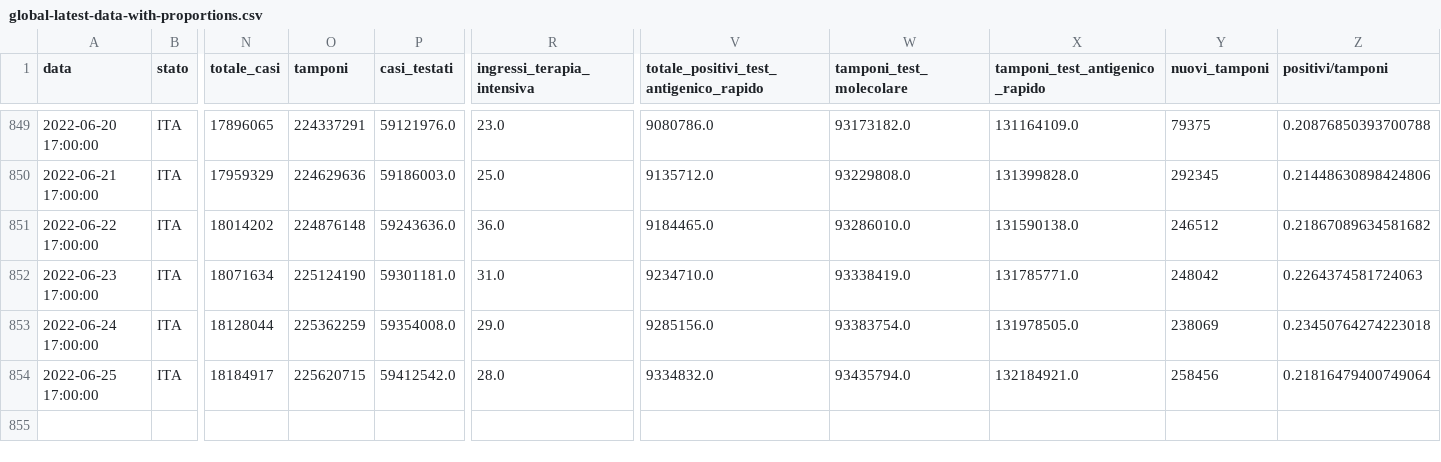
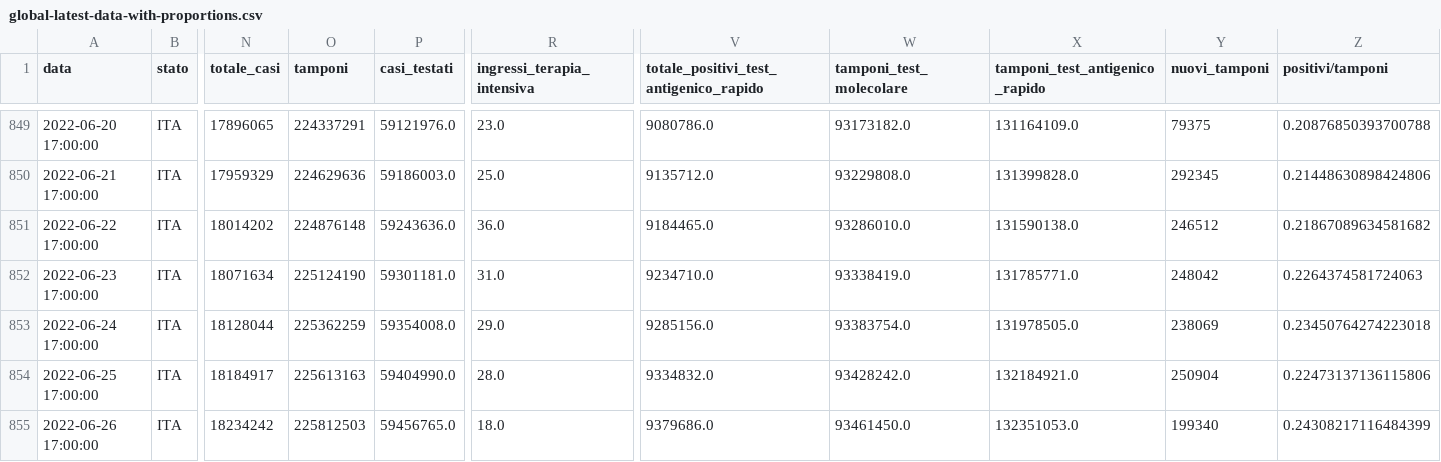
Before and after one commit to Luca-Terrazzan/covid-analysis, a CSV file: data/global-latest-data-with-proportions.csv, drawn as a sheet; only a part is shown, gaps mark what is left out; rows hold the shown columns only; the diff names each change by its address in the sheet, - before the commit and + after, or states it on an @@ line.

Commit message:
automatic data update

```diff
--- a/data/global-latest-data-with-proportions.csv
+++ b/data/global-latest-data-with-proportions.csv
-O854 (tamponi): 225620715
+O854 (tamponi): 225613163
-P854 (casi_testati): 59412542.0
+P854 (casi_testati): 59404990.0
-W854 (tamponi_test_molecolare): 93435794.0
+W854 (tamponi_test_molecolare): 93428242.0
-Y854 (nuovi_tamponi): 258456
+Y854 (nuovi_tamponi): 250904
-Z854 (positivi/tamponi): 0.21816479400749064
+Z854 (positivi/tamponi): 0.22473137136115806
+row 855: 2022-06-26 17:00:00 | ITA | 18234242 | 225812503 | 59456765.0 | 18.0 | 9379686.0 | 93461450.0 | 132351053.0 | 199340 | 0.24308217116484399
```
Also changed, not shown: data/global-latest-data.csv, 1 other file.
